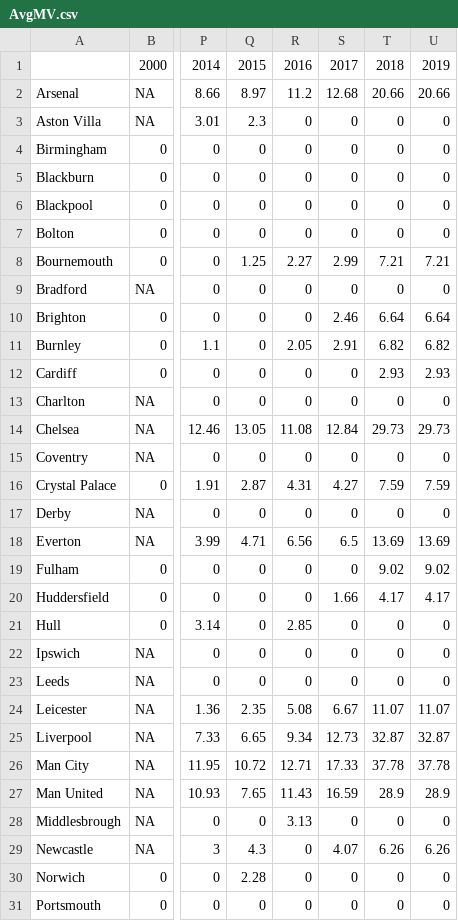
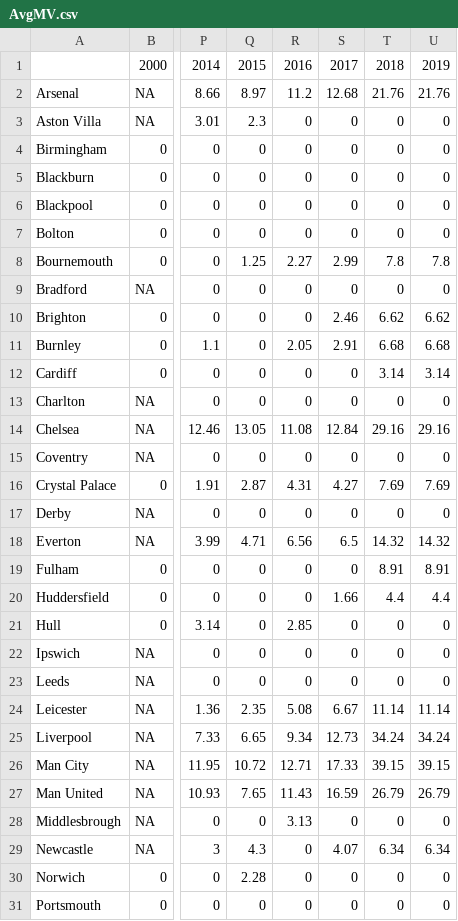
Before and after one commit to kaspersgit/Premier-League, a CSV file: yearly_updated_data/AvgMV.csv, drawn as a sheet; only a part is shown, gaps mark what is left out; the diff covers the shown part only; the diff names each change by its address in the sheet, - before the commit and + after, or states it on an @@ line.

```diff
--- a/yearly_updated_data/AvgMV.csv
+++ b/yearly_updated_data/AvgMV.csv
-T2: 20.66
+T2: 21.76
-U2: 20.66
+U2: 21.76
-T8: 7.21
+T8: 7.8
-U8: 7.21
+U8: 7.8
-T10: 6.64
+T10: 6.62
-U10: 6.64
+U10: 6.62
-T11: 6.82
+T11: 6.68
-U11: 6.82
+U11: 6.68
-T12: 2.93
+T12: 3.14
-U12: 2.93
+U12: 3.14
-T14: 29.73
+T14: 29.16
-U14: 29.73
+U14: 29.16
-T16: 7.59
+T16: 7.69
-U16: 7.59
+U16: 7.69
-T18: 13.69
+T18: 14.32
-U18: 13.69
+U18: 14.32
-T19: 9.02
+T19: 8.91
-U19: 9.02
+U19: 8.91
-T20: 4.17
+T20: 4.4
-U20: 4.17
+U20: 4.4
-T24: 11.07
+T24: 11.14
-U24: 11.07
+U24: 11.14
-T25: 32.87
+T25: 34.24
-U25: 32.87
+U25: 34.24
-T26: 37.78
+T26: 39.15
-U26: 37.78
+U26: 39.15
-T27: 28.9
+T27: 26.79
-U27: 28.9
+U27: 26.79
-T29: 6.26
+T29: 6.34
-U29: 6.26
+U29: 6.34
```
Also changed, not shown: 10 edited cells elsewhere in this file, yearly_updated_data/AvgAge.csv, yearly_updated_data/TotMV.csv, 14 other files.
